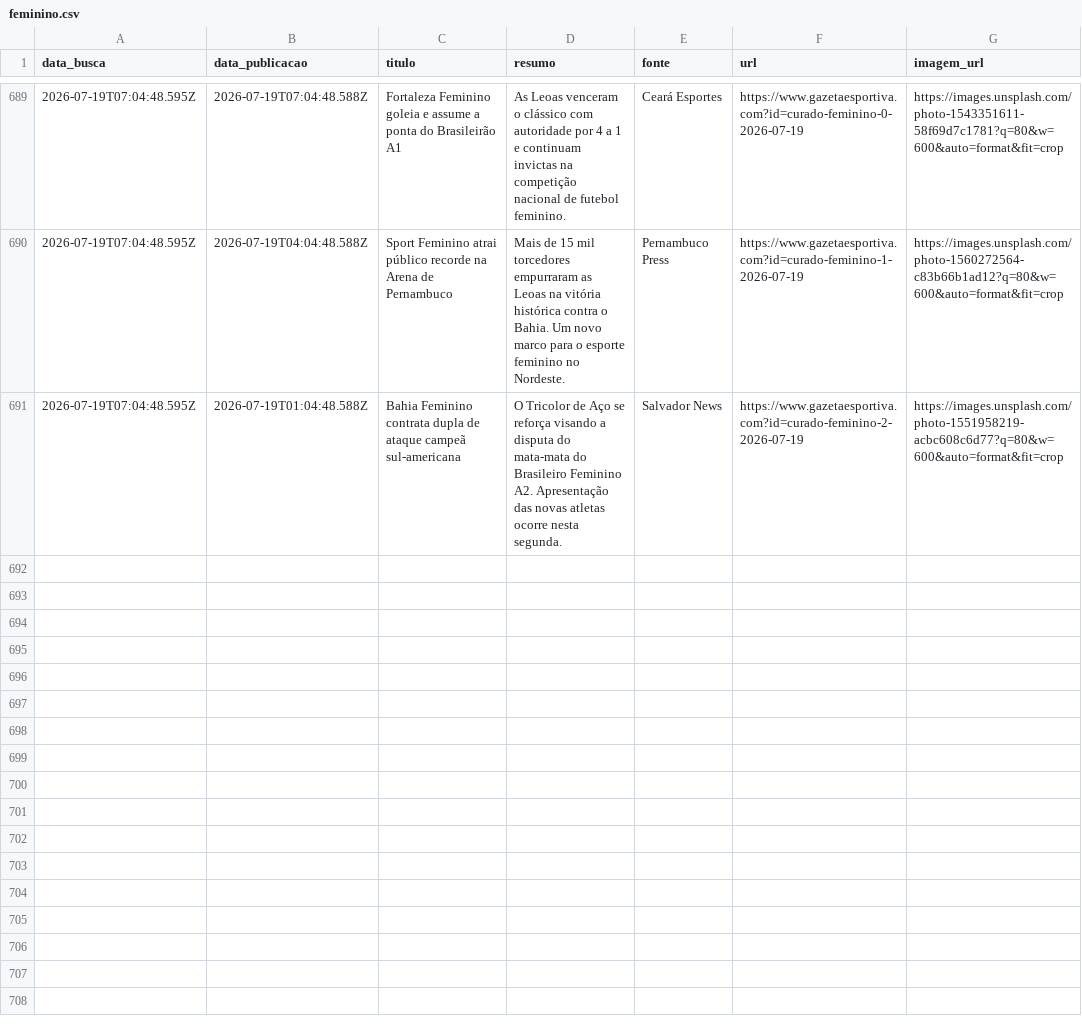
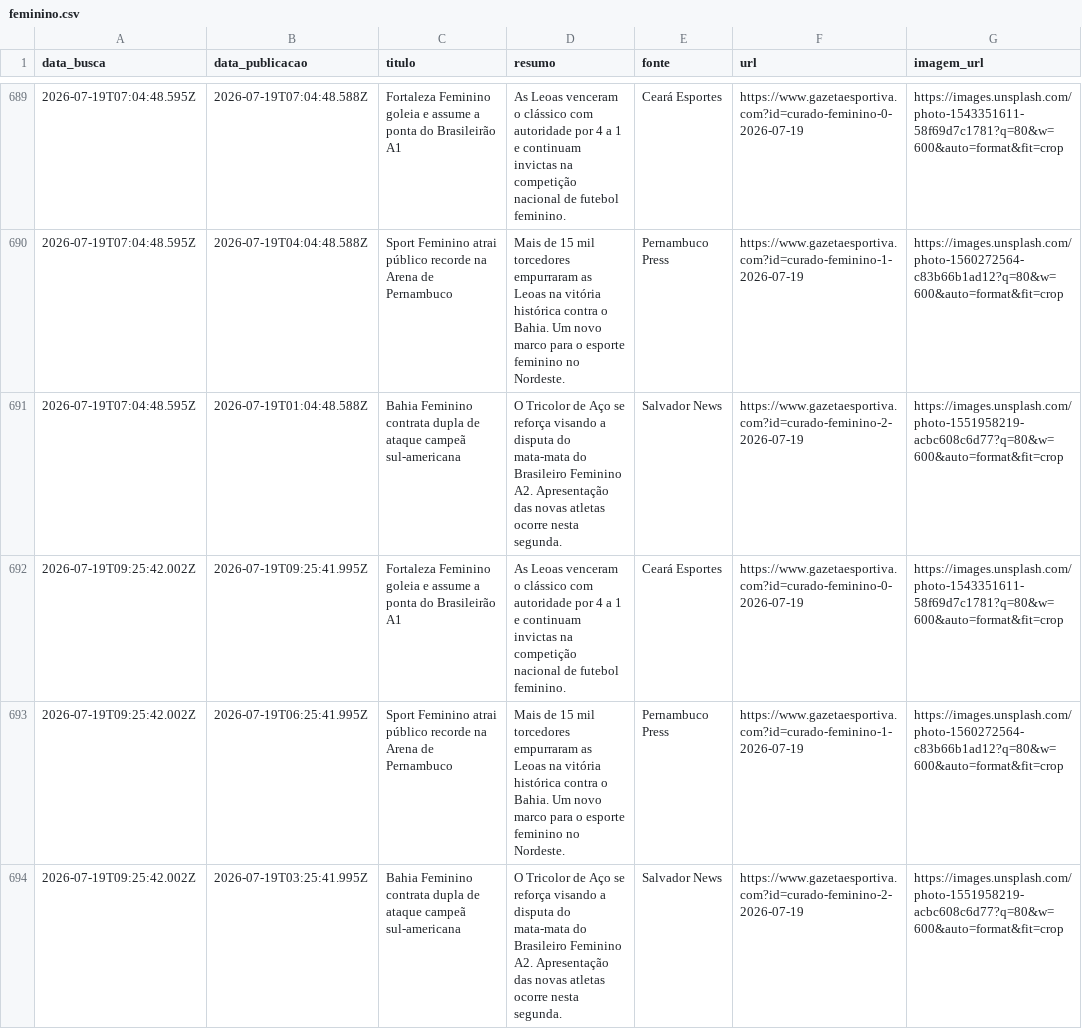
Before and after one commit to yuriluna85/boleragem-nordestina, a CSV file: DATA/2026/07/feminino/feminino.csv, drawn as a sheet; only a part is shown, gaps mark what is left out.

```diff
--- a/DATA/2026/07/feminino/feminino.csv
+++ b/DATA/2026/07/feminino/feminino.csv
@@ -691 +691,4 @@ data_busca,data_publicacao,titulo,resumo,fonte,url,imagem_url
 2026-07-19T07:04:48.595Z,2026-07-19T01:04:48.588Z,Bahia Feminino contrata dupla de ataque campeã sul-americana,O Tricolor de Aço se reforça visando a disputa do mata-mata do Brasileiro Feminino A2. Apresentação das novas atletas ocorre nesta segunda.,Salvador News,https://www.gazetaesportiva.com?id=curado-feminino-2-2026-07-19,https://images.unsplash.com/photo-1551958219-acbc608c6d77?q=80&w=600&auto=format&fit=crop
+2026-07-19T09:25:42.002Z,2026-07-19T09:25:41.995Z,Fortaleza Feminino goleia e assume a ponta do Brasileirão A1,As Leoas venceram o clássico com autoridade por 4 a 1 e continuam invictas na competição nacional de futebol feminino.,Ceará Esportes,https://www.gazetaesportiva.com?id=curado-feminino-0-2026-07-19,https://images.unsplash.com/photo-1543351611-58f69d7c1781?q=80&w=600&auto=format&fit=crop
+2026-07-19T09:25:42.002Z,2026-07-19T06:25:41.995Z,Sport Feminino atrai público recorde na Arena de Pernambuco,Mais de 15 mil torcedores empurraram as Leoas na vitória histórica contra o Bahia. Um novo marco para o esporte feminino no Nordeste.,Pernambuco Press,https://www.gazetaesportiva.com?id=curado-feminino-1-2026-07-19,https://images.unsplash.com/photo-1560272564-c83b66b1ad12?q=80&w=600&auto=format&fit=crop
+2026-07-19T09:25:42.002Z,2026-07-19T03:25:41.995Z,Bahia Feminino contrata dupla de ataque campeã sul-americana,O Tricolor de Aço se reforça visando a disputa do mata-mata do Brasileiro Feminino A2. Apresentação das novas atletas ocorre nesta segunda.,Salvador News,https://www.gazetaesportiva.com?id=curado-feminino-2-2026-07-19,https://images.unsplash.com/photo-1551958219-acbc608c6d77?q=80&w=600&auto=format&fit=crop
```
Also changed, not shown: DATA/2026/07/jogadores/jogadores.csv, 3 other files.
